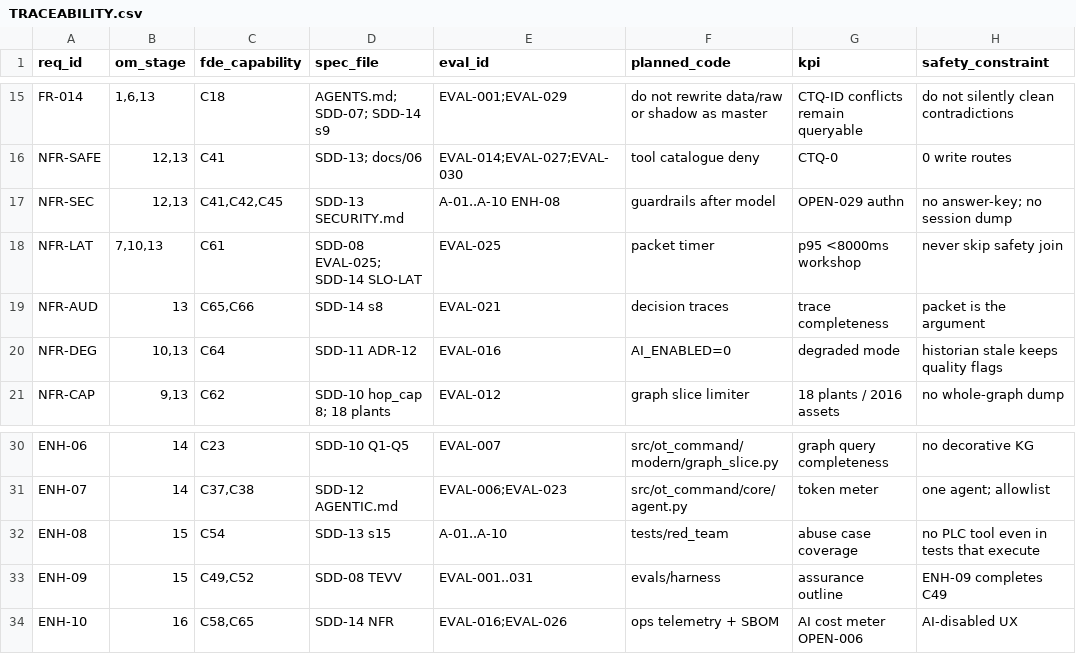
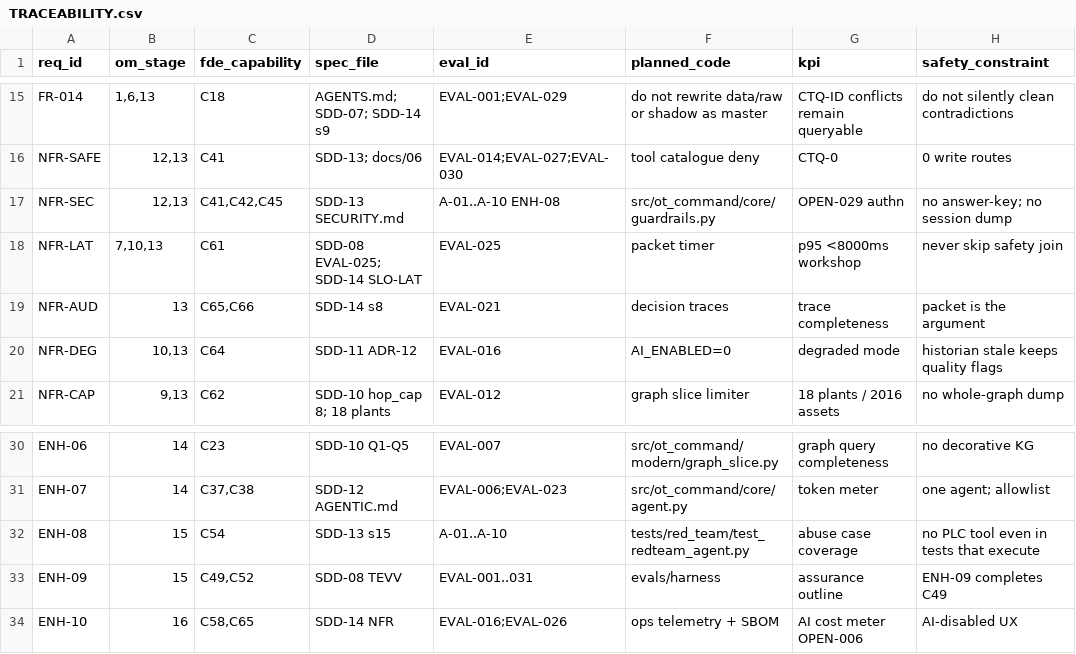
Before and after one commit to sruthiviswanathan/AI_FDE_ICS_OT_Autonomous_Risk_Resilience_Command_Center_v2, a CSV file: specs/TRACEABILITY.csv, drawn as a sheet; only a part is shown, gaps mark what is left out.

```diff
--- a/specs/TRACEABILITY.csv
+++ b/specs/TRACEABILITY.csv
@@ -16,3 +16,3 @@ FR-014,"1,6,13",C18,AGENTS.md; SDD-07; SDD-14 s9,EVAL-001;EVAL-029,do not rewrit
 NFR-SAFE,"12,13",C41,SDD-13; docs/06,EVAL-014;EVAL-027;EVAL-030,tool catalogue deny,CTQ-0,0 write routes
-NFR-SEC,"12,13","C41,C42,C45",SDD-13 SECURITY.md,A-01..A-10 ENH-08,guardrails after model,OPEN-029 authn,no answer-key; no session dump
+NFR-SEC,"12,13","C41,C42,C45",SDD-13 SECURITY.md,A-01..A-10 ENH-08,src/ot_command/core/guardrails.py,OPEN-029 authn,no answer-key; no session dump
 NFR-LAT,"7,10,13",C61,SDD-08 EVAL-025; SDD-14 SLO-LAT,EVAL-025,packet timer,p95 <8000ms workshop,never skip safety join
@@ -31,3 +31,3 @@ ENH-06,14,C23,SDD-10 Q1-Q5,EVAL-007,src/ot_command/modern/graph_slice.py,graph q
 ENH-07,14,"C37,C38",SDD-12 AGENTIC.md,EVAL-006;EVAL-023,src/ot_command/core/agent.py,token meter,one agent; allowlist
-ENH-08,15,C54,SDD-13 s15,A-01..A-10,tests/red_team,abuse case coverage,no PLC tool even in tests that execute
+ENH-08,15,C54,SDD-13 s15,A-01..A-10,tests/red_team/test_redteam_agent.py,abuse case coverage,no PLC tool even in tests that execute
 ENH-09,15,"C49,C52",SDD-08 TEVV,EVAL-001..031,evals/harness,assurance outline,ENH-09 completes C49
```
Also changed, not shown: participant/work/sdd_15/SDD-14_delivery_spec/TRACEABILITY.csv, traceability/TRACEABILITY.csv, 14 other files.
